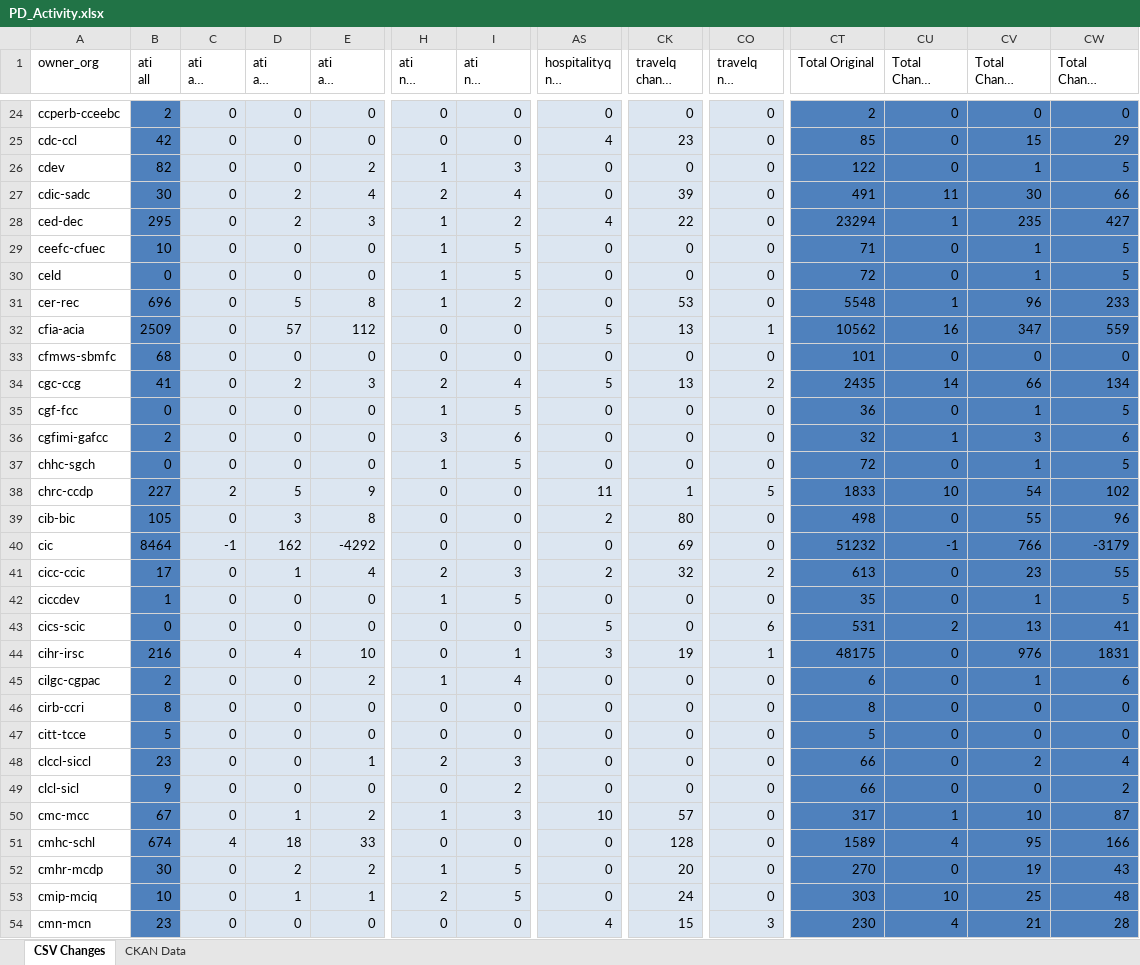
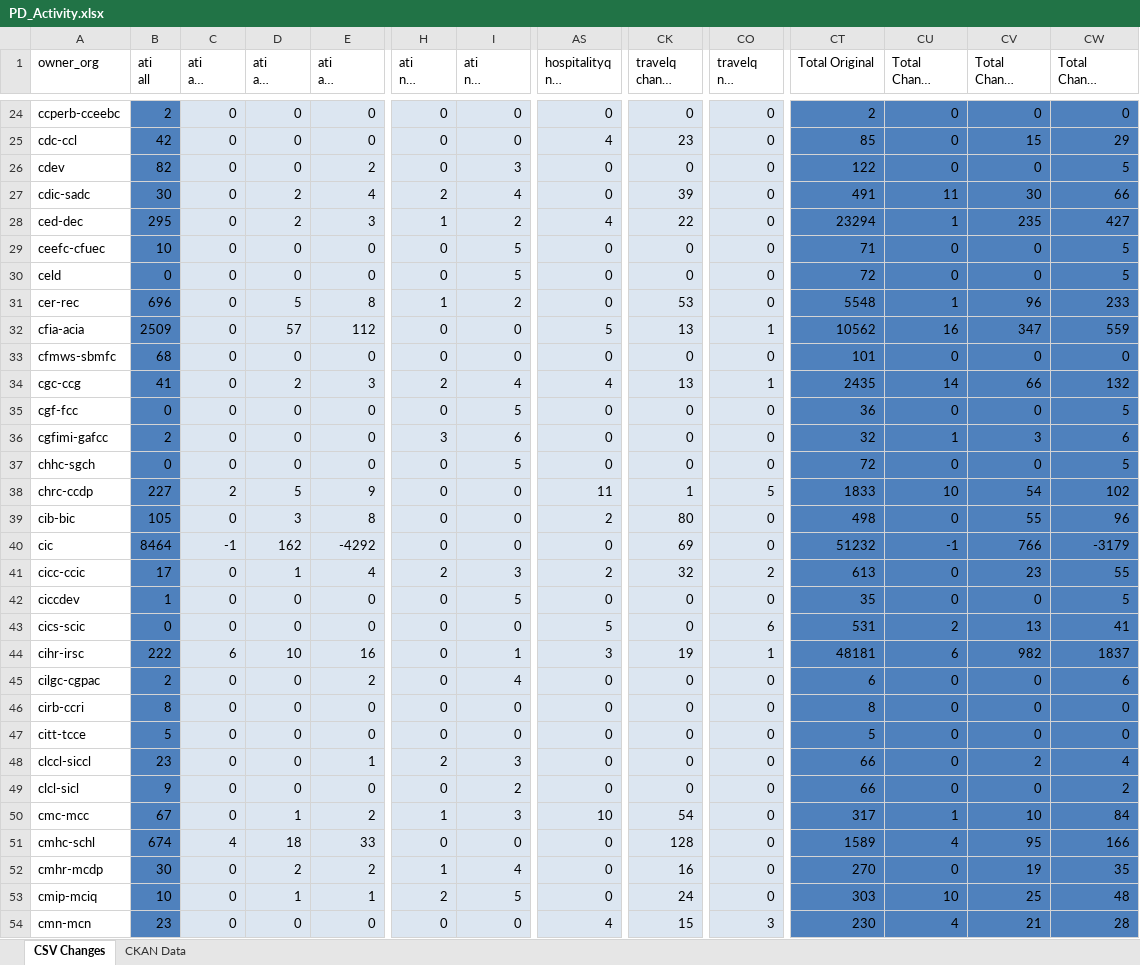
Before and after one commit to open-data/analytics-corporate-reporting, an Excel workbook: PD_CHANGES_RPT/PD_Activity.xlsx, sheet CSV Changes, drawn as a sheet; only a part is shown, gaps mark what is left out; long unchanged cells end in …; values as stored, in another font and other column widths than the file's, no borders; the diff covers the shown part only; the diff names each change by its address in the sheet, - before the commit and + after, or states it on an @@ line.

```diff
--- a/PD_CHANGES_RPT/PD_Activity.xlsx (sheet CSV Changes)
+++ b/PD_CHANGES_RPT/PD_Activity.xlsx (sheet CSV Changes)
-H26 (ati nil change 90-days): 1
+H26 (ati nil change 90-days): 0
-CV26 (Total Change 90-days): 1
+CV26 (Total Change 90-days): 0
-H29:H30 (ati nil change 90-days): 1
+H29:H30 (ati nil change 90-days): 0
-CV29:CV30 (Total Change 90-days): 1
+CV29:CV30 (Total Change 90-days): 0
-AS34 (hospitalityq nil change 6-months): 5
+AS34 (hospitalityq nil change 6-months): 4
-CO34 (travelq nil change 6-months): 2
+CO34 (travelq nil change 6-months): 1
-CW34 (Total Change 6-months): 134
+CW34 (Total Change 6-months): 132
-H35 (ati nil change 90-days): 1
+H35 (ati nil change 90-days): 0
-CV35 (Total Change 90-days): 1
+CV35 (Total Change 90-days): 0
-H37 (ati nil change 90-days): 1
+H37 (ati nil change 90-days): 0
-CV37 (Total Change 90-days): 1
+CV37 (Total Change 90-days): 0
-H42 (ati nil change 90-days): 1
+H42 (ati nil change 90-days): 0
-CV42 (Total Change 90-days): 1
+CV42 (Total Change 90-days): 0
-B44 (ati all): 216
+B44 (ati all): 222
-C44 (ati all change 30-days): 0
+C44 (ati all change 30-days): 6
-D44 (ati all change 90-days): 4
+D44 (ati all change 90-days): 10
-E44 (ati all change 6-months): 10
+E44 (ati all change 6-months): 16
-CT44 (Total Original): 48175
+CT44 (Total Original): 48181
-CU44 (Total Change 30-days): 0
+CU44 (Total Change 30-days): 6
-CV44 (Total Change 90-days): 976
+CV44 (Total Change 90-days): 982
-CW44 (Total Change 6-months): 1831
+CW44 (Total Change 6-months): 1837
-H45 (ati nil change 90-days): 1
+H45 (ati nil change 90-days): 0
-CV45 (Total Change 90-days): 1
+CV45 (Total Change 90-days): 0
-CK50 (travelq change 6-months): 57
+CK50 (travelq change 6-months): 54
-CW50 (Total Change 6-months): 87
+CW50 (Total Change 6-months): 84
-I52 (ati nil change 6-months): 5
+I52 (ati nil change 6-months): 4
-CK52 (travelq change 6-months): 20
+CK52 (travelq change 6-months): 16
-CW52 (Total Change 6-months): 43
+CW52 (Total Change 6-months): 35
```
Also changed, not shown: 275 edited cells elsewhere in this sheet, sheet CKAN Data, 2 other files.
